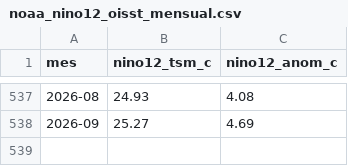
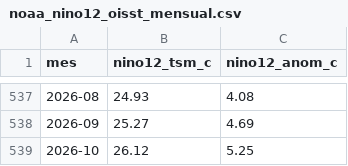
Before and after one commit to ccoronelepg-gif/OAF-Lambayeque, a CSV file: datos/noaa_nino12_oisst_mensual.csv, drawn as a sheet; only a part is shown, gaps mark what is left out.

```diff
--- a/datos/noaa_nino12_oisst_mensual.csv
+++ b/datos/noaa_nino12_oisst_mensual.csv
@@ -538 +538,2 @@ mes,nino12_tsm_c,nino12_anom_c
 2026-09,25.27,4.69
+2026-10,26.12,5.25
```
Also changed, not shown: datos/nino12_backtest_walkforward.csv, 1 other file.
